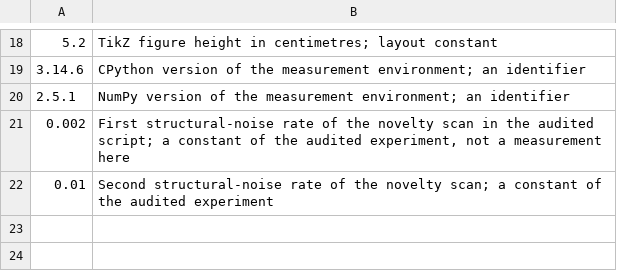
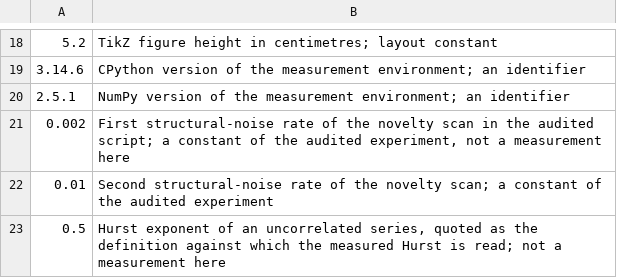
Before and after one commit to kostyk348/papers, a TSV file: parity-holonomy-reproduction/data/numeral-allowlist.tsv, drawn as a sheet; only a part is shown, gaps mark what is left out; the diff names each change by its address in the sheet, - before the commit and + after, or states it on an @@ line.

```diff
--- a/parity-holonomy-reproduction/data/numeral-allowlist.tsv
+++ b/parity-holonomy-reproduction/data/numeral-allowlist.tsv
+row 23: 0.5 | Hurst exponent of an uncorrelated series, quoted as the definition against which the measured Hurst is read; not a measurement here
```
Also changed, not shown: parity-holonomy-reproduction/data/figures/claim2.csv, parity-holonomy-reproduction/data/numbers.tsv, 17 other files.
